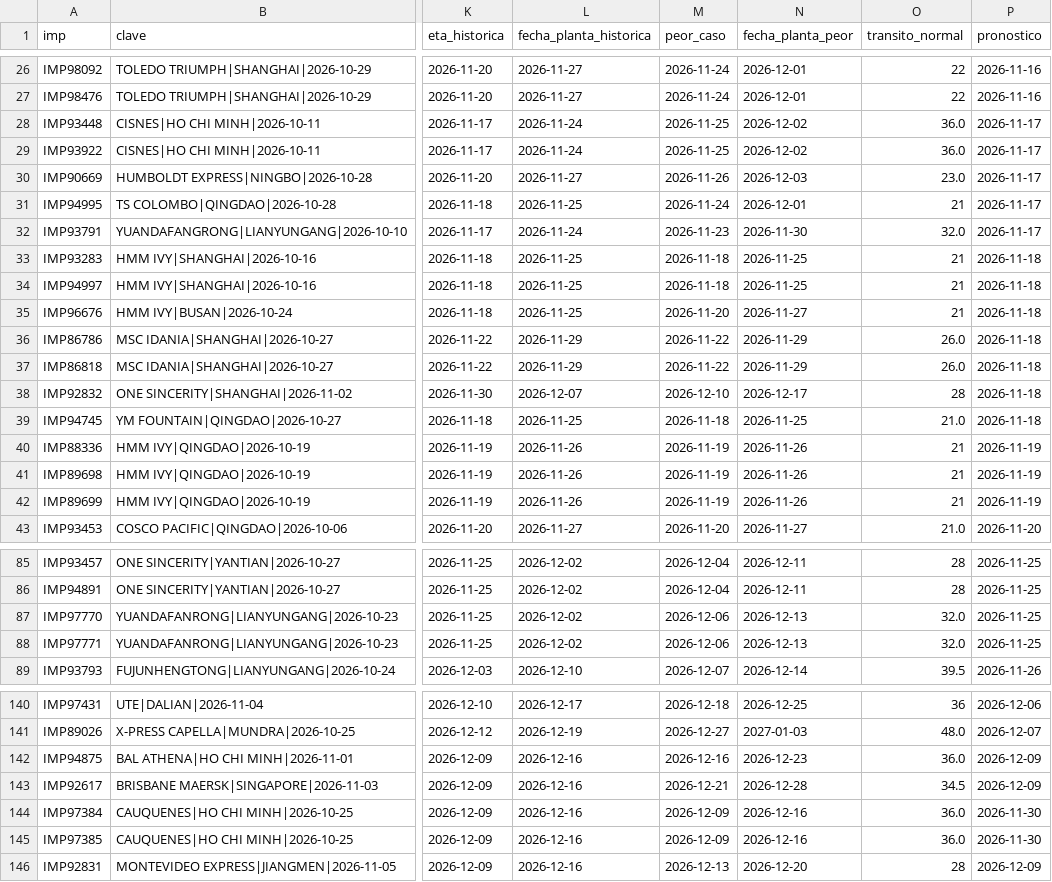
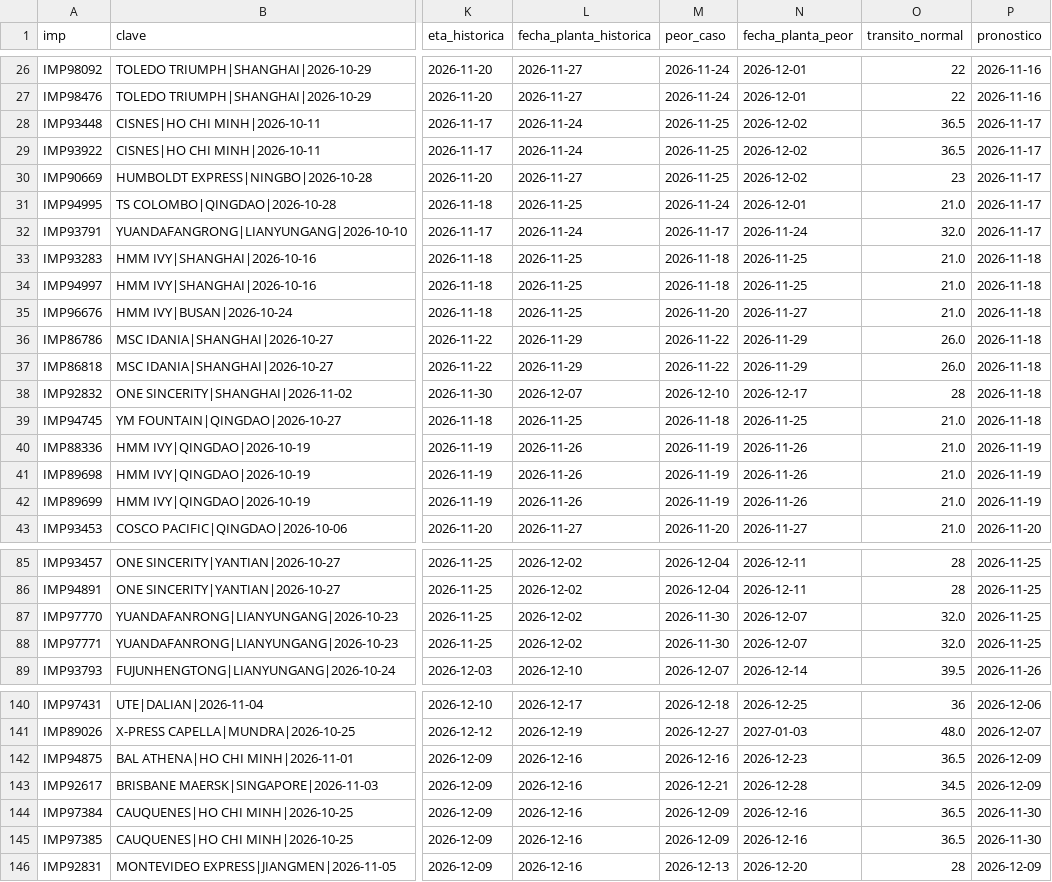
Before and after one commit to jart0988aj-maker/monitoreo-buques, a CSV file: docs/data/estado_embarques.csv, drawn as a sheet; only a part is shown, gaps mark what is left out; the diff covers the shown part only; the diff names each change by its address in the sheet, - before the commit and + after, or states it on an @@ line.

```diff
--- a/docs/data/estado_embarques.csv
+++ b/docs/data/estado_embarques.csv
-O28:O29 (transito_normal): 36.0
+O28:O29 (transito_normal): 36.5
-M30 (peor_caso): 2026-11-26
+M30 (peor_caso): 2026-11-25
-N30 (fecha_planta_peor): 2026-12-03
+N30 (fecha_planta_peor): 2026-12-02
-O30 (transito_normal): 23.0
+O30 (transito_normal): 23
-O31 (transito_normal): 21
+O31 (transito_normal): 21.0
-M32 (peor_caso): 2026-11-23
+M32 (peor_caso): 2026-11-17
-N32 (fecha_planta_peor): 2026-11-30
+N32 (fecha_planta_peor): 2026-11-24
-O33:O35 (transito_normal): 21
+O33:O35 (transito_normal): 21.0
-O40:O42 (transito_normal): 21
+O40:O42 (transito_normal): 21.0
-M87:M88 (peor_caso): 2026-12-06
+M87:M88 (peor_caso): 2026-11-30
-N87:N88 (fecha_planta_peor): 2026-12-13
+N87:N88 (fecha_planta_peor): 2026-12-07
-O142 (transito_normal): 36.0
+O142 (transito_normal): 36.5
-O144:O145 (transito_normal): 36.0
+O144:O145 (transito_normal): 36.5
```
Also changed, not shown: 2 edited cells elsewhere in this file, docs/data/historial/congestion.csv, docs/data/historial/posiciones_2026-11.csv, 5 other files.
